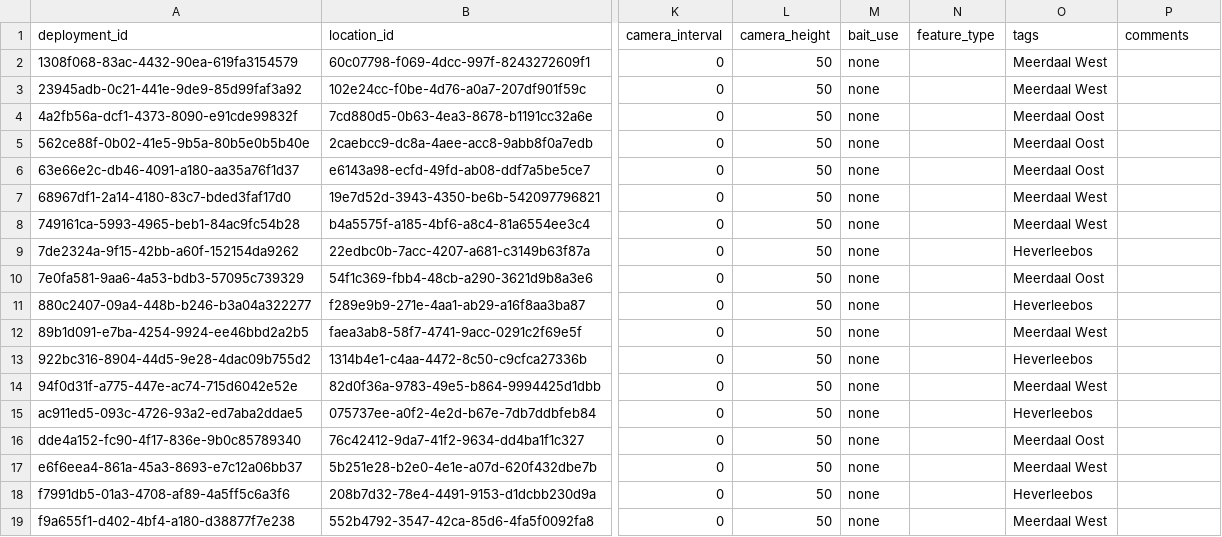
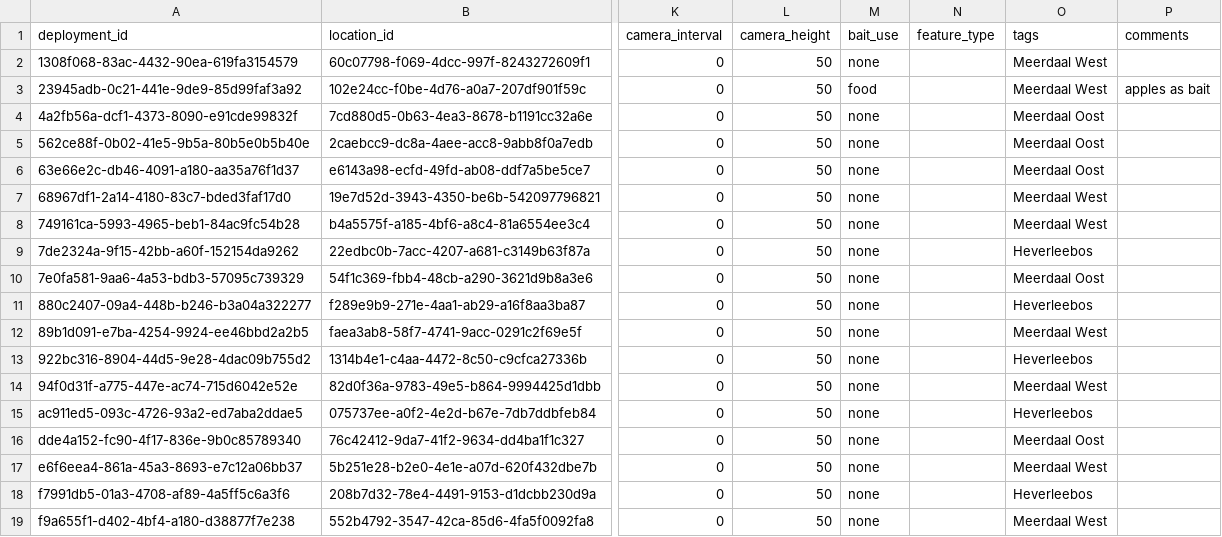
Before and after one commit to tdwg/dwc-for-biologging, a CSV file: use-cases/camtrap-dp/data/raw/deployments.csv, drawn as a sheet; only a part is shown, gaps mark what is left out; the diff names each change by its address in the sheet, - before the commit and + after, or states it on an @@ line.

Commit message:
Add a bait + comments as test

```diff
--- a/use-cases/camtrap-dp/data/raw/deployments.csv
+++ b/use-cases/camtrap-dp/data/raw/deployments.csv
-M3 (bait_use): none
+M3 (bait_use): food
-P3 (comments): (empty)
+P3 (comments): apples as bait
```
